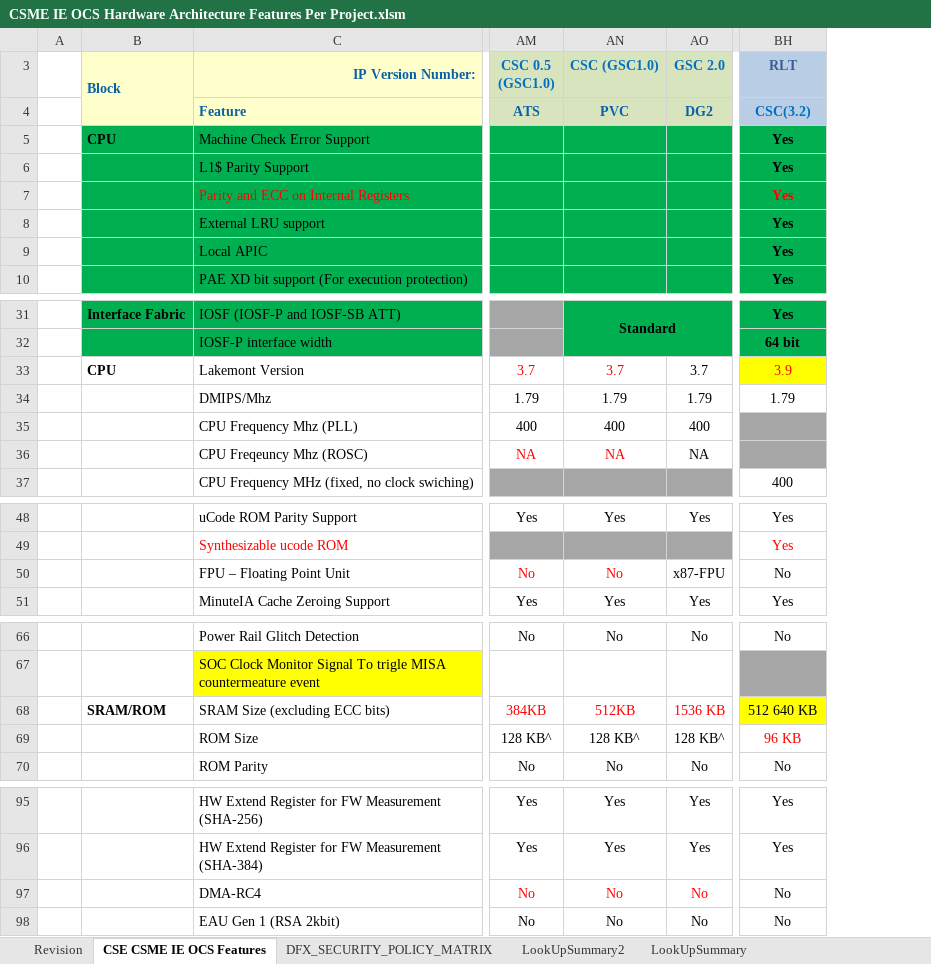
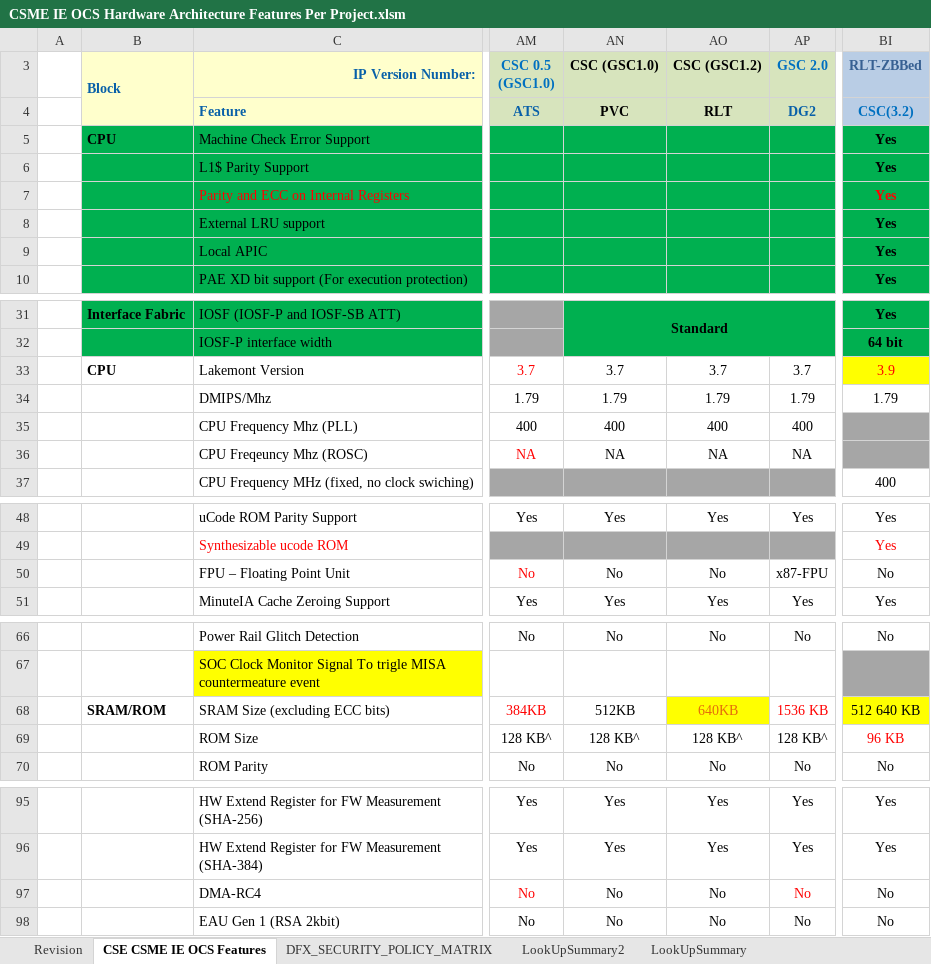
Before and after one commit to jasonx-tsao/exp_vtb, an Excel workbook: ArchSpecs/Working/CSME IE OCS Hardware Architecture Features Per Project.xlsm, sheet CSE CSME IE OCS Features, drawn as a sheet; only a part is shown, gaps mark what is left out; values as stored, in another font and other column widths than the file's, no borders; conditional formats not drawn; addresses are those after the commit; the diff names each change by its address in the sheet, - before the commit and + after, or states it on an @@ line.

```diff
--- a/ArchSpecs/Working/CSME IE OCS Hardware Architecture Features Per Project.xlsm (sheet CSE CSME IE OCS Features)
+++ b/ArchSpecs/Working/CSME IE OCS Hardware Architecture Features Per Project.xlsm (sheet CSE CSME IE OCS Features)
+column AO (CSC (GSC1.2)), row 4: RLT; rows 33-36: 3.7 | 1.79 | 400 | NA; rows 48-51: Yes |  | No | Yes; rows 66-70: No |  | 640KB | 128 KB^ | No; rows 95-98: Yes | Yes | No | No
-AN3 text colour: #0070C0
+AN3 text colour: black
-BI3: RLT
+BI3: RLT-ZBBed
-AN4 text colour: #0860A8
+AN4 text colour: black
-AN33 text colour: #FF0000
+AN33 text colour: black
-AN36 text colour: #FF0000
+AN36 text colour: black
-AN50 text colour: #FF0000
+AN50 text colour: black
-AN68 text colour: #FF0000
+AN68 text colour: black
-AN97 text colour: #FF0000
+AN97 text colour: black
```
Also changed, not shown: sheet LookUpSummary2, sheet DFX_SECURITY_POLICY_MATRIX, sheet Revision, formulas that keep their value, charts or pictures.
